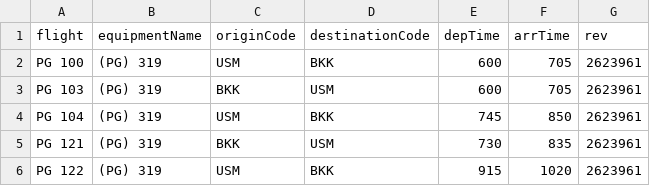
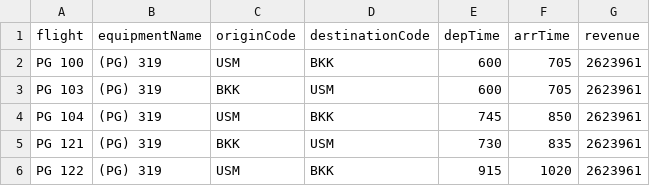
Before and after one commit to watcharaphat/enhancing-fleet-assignment, a CSV file: data/PlannerBkkAirways.csv, drawn as a sheet; only a part is shown.

```diff
--- a/data/PlannerBkkAirways.csv
+++ b/data/PlannerBkkAirways.csv
@@ -1,2 +1,2 @@
-flight,equipmentName,originCode,destinationCode,depTime,arrTime,rev
+flight,equipmentName,originCode,destinationCode,depTime,arrTime,revenue
 PG   100,(PG)  319,USM,BKK,600,705,2623961
```
Also changed, not shown: 5 other files.
